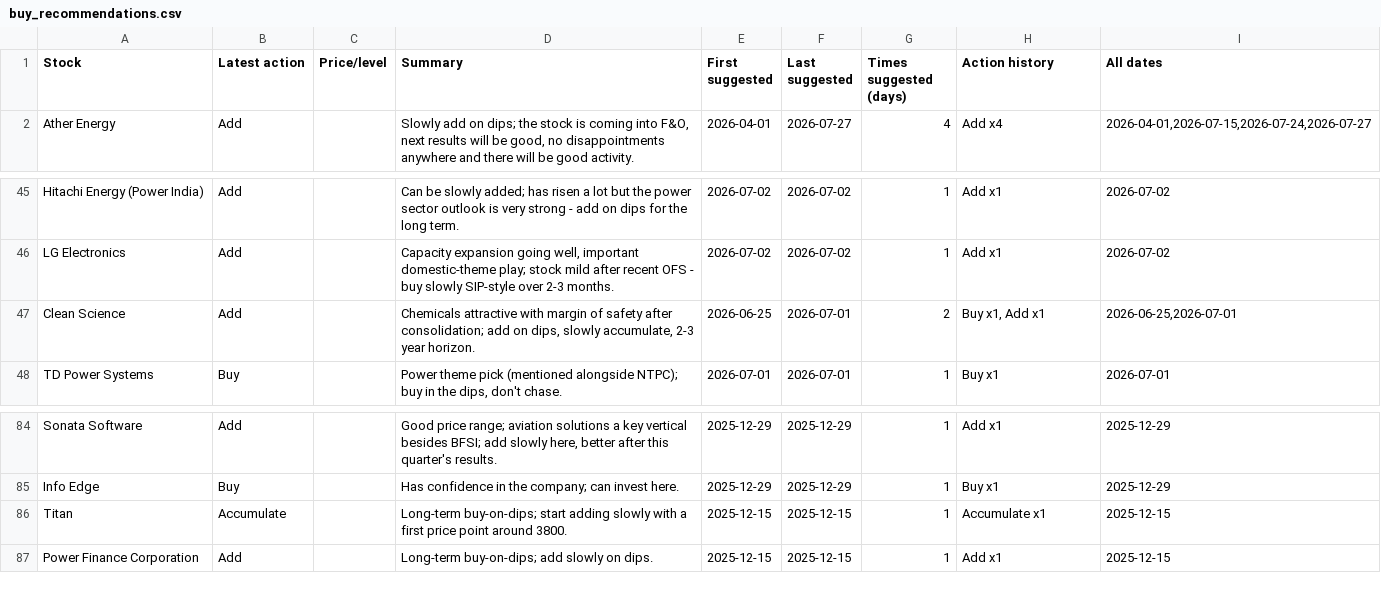
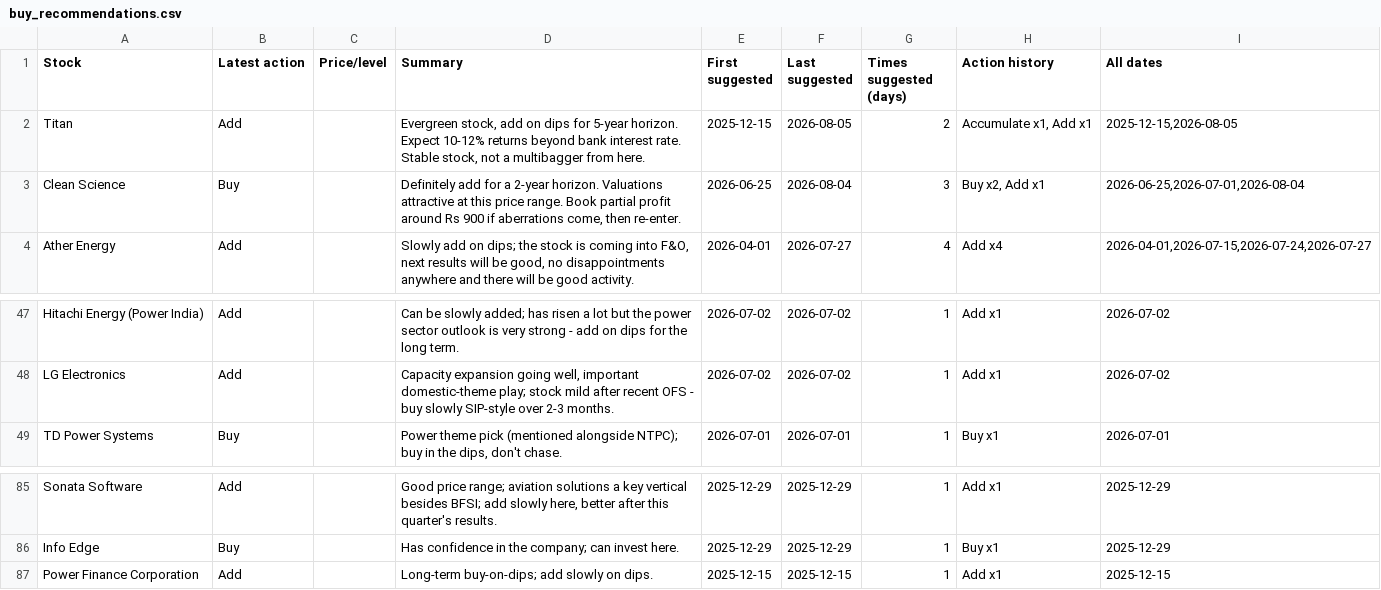
Before and after one commit to teja788/business_breakfast_youtube_summarizer, a CSV file: output/kranti/buy_recommendations.csv, drawn as a sheet; only a part is shown, gaps mark what is left out.

```diff
--- a/output/kranti/buy_recommendations.csv
+++ b/output/kranti/buy_recommendations.csv
@@ -1,2 +1,4 @@
 Stock,Latest action,Price/level,Summary,First suggested,Last suggested,Times suggested (days),Action history,All dates
+Titan,Add,,"Evergreen stock, add on dips for 5-year horizon. Expect 10-12% returns beyond bank interest rate. Stable stock, not a multibagger from here.",2025-12-15,2026-08-05,2,"Accumulate x1, Add x1","2025-12-15,2026-08-05"
+Clean Science,Buy,,"Definitely add for a 2-year horizon. Valuations attractive at this price range. Book partial profit around Rs 900 if aberrations come, then re-enter.",2026-06-25,2026-08-04,3,"Buy x2, Add x1","2026-06-25,2026-07-01,2026-08-04"
 Ather Energy,Add,,"Slowly add on dips; the stock is coming into F&O, next results will be good, no disappointments anywhere and there will be good activity.",2026-04-01,2026-07-27,4,Add x4,"2026-04-01,2026-07-15,2026-07-24,2026-07-27"
@@ -46,3 +48,2 @@ Hitachi Energy (Power India),Add,,Can be slowly added; has risen a lot but the p
 LG Electronics,Add,,"Capacity expansion going well, important domestic-theme play; stock mild after recent OFS - buy slowly SIP-style over 2-3 months.",2026-07-02,2026-07-02,1,Add x1,2026-07-02
-Clean Science,Add,,"Chemicals attractive with margin of safety after consolidation; add on dips, slowly accumulate, 2-3 year horizon.",2026-06-25,2026-07-01,2,"Buy x1, Add x1","2026-06-25,2026-07-01"
 TD Power Systems,Buy,,"Power theme pick (mentioned alongside NTPC); buy in the dips, don't chase.",2026-07-01,2026-07-01,1,Buy x1,2026-07-01
@@ -85,3 +86,2 @@ Sonata Software,Add,,"Good price range; aviation solutions a key vertical beside
 Info Edge,Buy,,Has confidence in the company; can invest here.,2025-12-29,2025-12-29,1,Buy x1,2025-12-29
-Titan,Accumulate,,Long-term buy-on-dips; start adding slowly with a first price point around 3800.,2025-12-15,2025-12-15,1,Accumulate x1,2025-12-15
 Power Finance Corporation,Add,,Long-term buy-on-dips; add slowly on dips.,2025-12-15,2025-12-15,1,Add x1,2025-12-15
```
Also changed, not shown: output/kranti/recommendations.csv, output/kutumba_rao/buy_recommendations.csv, 40 other files.
